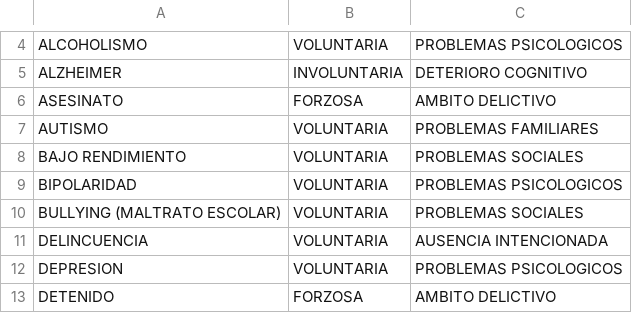
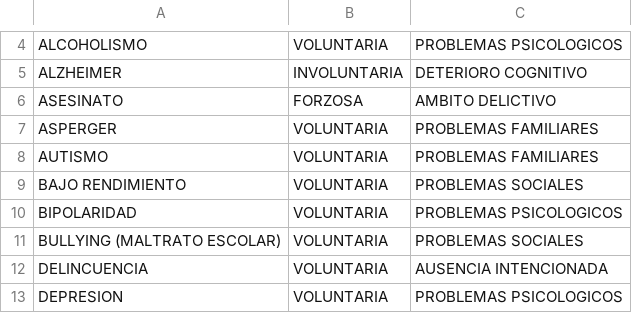
Before and after one commit to ccalobeto/missed-in-ec, a CSV file: src/nb/data/support/categories.csv, drawn as a sheet; only a part is shown, gaps mark what is left out; the shorter side is filled out with more unchanged rows; the diff names each change by its address in the sheet, - before the commit and + after, or states it on an @@ line.

Commit message:
adding data

```diff
--- a/src/nb/data/support/categories.csv
+++ b/src/nb/data/support/categories.csv
+row 7: ASPERGER | VOLUNTARIA | PROBLEMAS FAMILIARES
```
Also changed, not shown: 4 other files.
